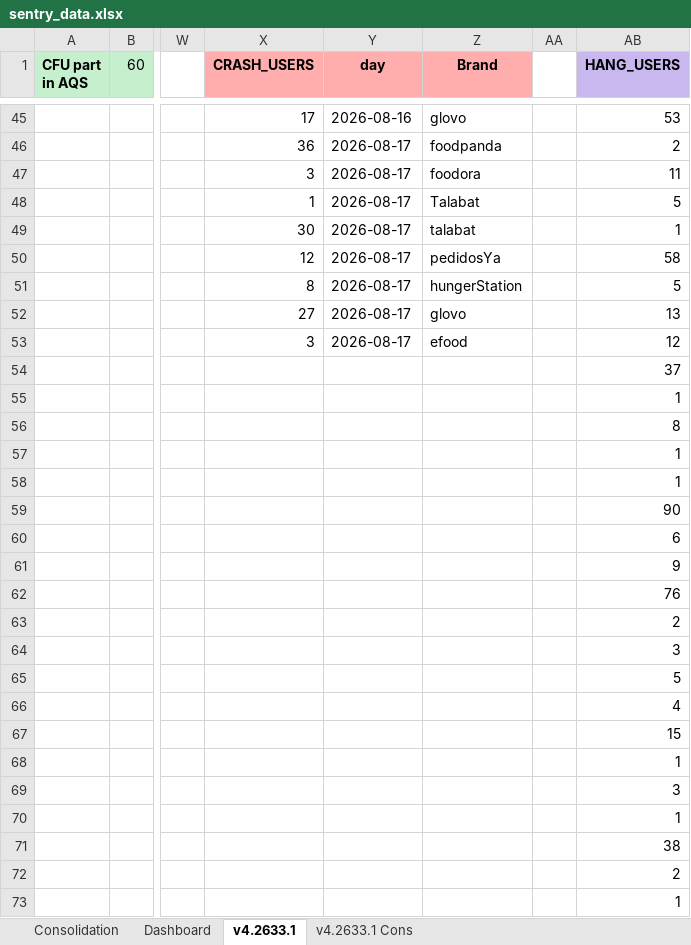
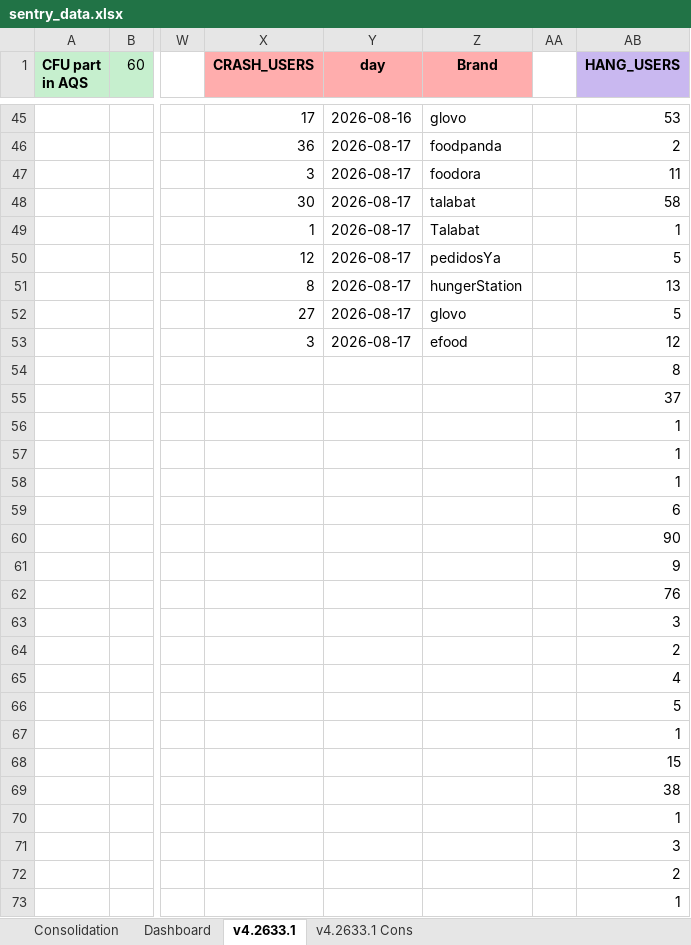
Before and after one commit to shilpa-bansal0401/rider-app-ios-reliability-dashboard, an Excel workbook: consolidation_report/sentry_data.xlsx, sheet v4.2633.1, drawn as a sheet; only a part is shown, gaps mark what is left out; values as stored, in another font and other column widths than the file's, no borders; the diff covers the shown part only; the diff names each change by its address in the sheet, - before the commit and + after, or states it on an @@ line.

```diff
--- a/consolidation_report/sentry_data.xlsx (sheet v4.2633.1)
+++ b/consolidation_report/sentry_data.xlsx (sheet v4.2633.1)
-X48 (CRASH_USERS): 1
+X48 (CRASH_USERS): 30
-Z48 (Brand): Talabat
+Z48 (Brand): talabat
-AB48 (HANG_USERS): 5
+AB48 (HANG_USERS): 58
-X49 (CRASH_USERS): 30
+X49 (CRASH_USERS): 1
-Z49 (Brand): talabat
+Z49 (Brand): Talabat
-AB50 (HANG_USERS): 58
+AB50 (HANG_USERS): 5
-AB51 (HANG_USERS): 5
+AB51 (HANG_USERS): 13
-AB52 (HANG_USERS): 13
+AB52 (HANG_USERS): 5
-AB54 (HANG_USERS): 37
+AB54 (HANG_USERS): 8
-AB55 (HANG_USERS): 1
+AB55 (HANG_USERS): 37
-AB56 (HANG_USERS): 8
+AB56 (HANG_USERS): 1
-AB59 (HANG_USERS): 90
+AB59 (HANG_USERS): 6
-AB60 (HANG_USERS): 6
+AB60 (HANG_USERS): 90
-AB63 (HANG_USERS): 2
+AB63 (HANG_USERS): 3
-AB64 (HANG_USERS): 3
+AB64 (HANG_USERS): 2
-AB65 (HANG_USERS): 5
+AB65 (HANG_USERS): 4
-AB66 (HANG_USERS): 4
+AB66 (HANG_USERS): 5
-AB67 (HANG_USERS): 15
+AB67 (HANG_USERS): 1
-AB68 (HANG_USERS): 1
+AB68 (HANG_USERS): 15
-AB69 (HANG_USERS): 3
+AB69 (HANG_USERS): 38
-AB71 (HANG_USERS): 38
+AB71 (HANG_USERS): 3
```
Also changed, not shown: 8 moved rows and 42 edited cells elsewhere in this sheet, sheet Dashboard, 2 other files.
